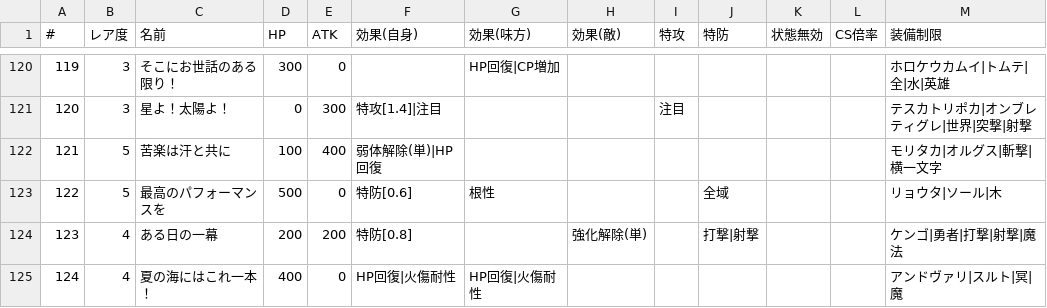
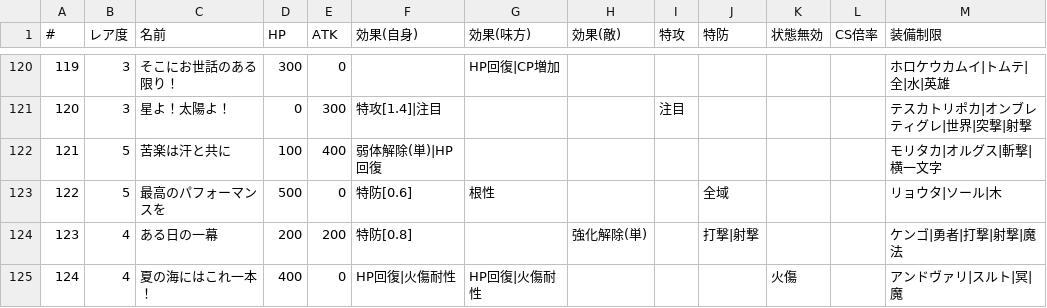
Before and after one commit to 0731gdoh/0731gdoh.github.io, a CSV file: csv/arlist.csv, drawn as a sheet; only a part is shown, gaps mark what is left out.

Commit message:
Add files via upload (#197)

```diff
--- a/csv/arlist.csv
+++ b/csv/arlist.csv
@@ -124,2 +124,2 @@
 123,4,ある日の一幕,200,200,特防[0.8],,強化解除(単),,打撃|射撃,,,ケンゴ|勇者|打撃|射撃|魔法
-124,4,夏の海にはこれ一本！,400,0,HP回復|火傷耐性,HP回復|火傷耐性,,,,,,アンドヴァリ|スルト|冥|魔
+124,4,夏の海にはこれ一本！,400,0,HP回復|火傷耐性,HP回復|火傷耐性,,,,火傷,,アンドヴァリ|スルト|冥|魔
```
